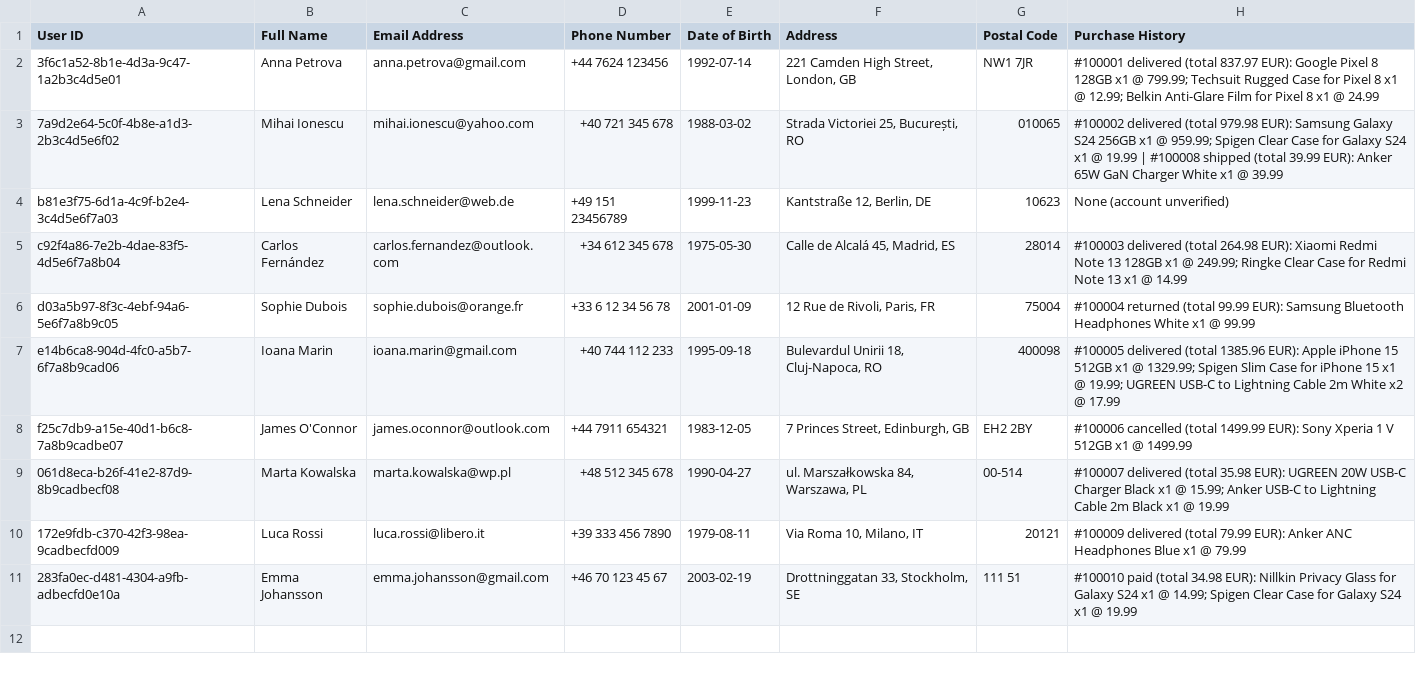
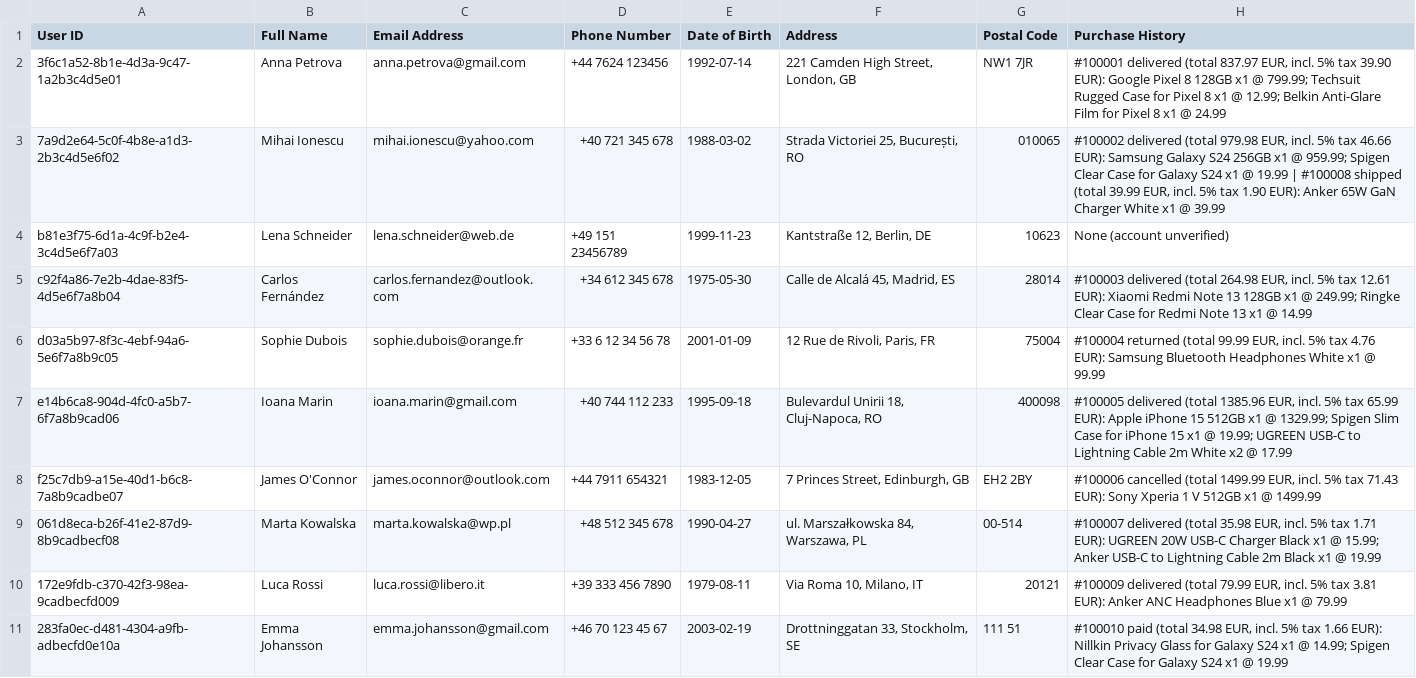
Before and after one commit to adrianstanciu555/smartphone-shop, a CSV file: docs/customer_data_original.csv, drawn as a sheet.

```diff
--- a/docs/customer_data_original.csv
+++ b/docs/customer_data_original.csv
@@ -1,11 +1,11 @@
 User ID,Full Name,Email Address,Phone Number,Date of Birth,Address,Postal Code,Purchase History
-3f6c1a52-8b1e-4d3a-9c47-1a2b3c4d5e01,Anna Petrova,anna.petrova@gmail.com,+44 7624 123456,1992-07-14,"221 Camden High Street, London, GB",NW1 7JR,"#100001 delivered (total 837.97 EUR): Google Pixel 8 128GB x1 @ 799.99; Techsuit Rugged Case for Pixel 8 x1 @ 12.99; Belkin Anti-Glare Film for Pixel 8 x1 @ 24.99"
-7a9d2e64-5c0f-4b8e-a1d3-2b3c4d5e6f02,Mihai Ionescu,mihai.ionescu@yahoo.com,+40 721 345 678,1988-03-02,"Strada Victoriei 25, București, RO",010065,"#100002 delivered (total 979.98 EUR): Samsung Galaxy S24 256GB x1 @ 959.99; Spigen Clear Case for Galaxy S24 x1 @ 19.99 | #100008 shipped (total 39.99 EUR): Anker 65W GaN Charger White x1 @ 39.99"
+3f6c1a52-8b1e-4d3a-9c47-1a2b3c4d5e01,Anna Petrova,anna.petrova@gmail.com,+44 7624 123456,1992-07-14,"221 Camden High Street, London, GB",NW1 7JR,"#100001 delivered (total 837.97 EUR, incl. 5% tax 39.90 EUR): Google Pixel 8 128GB x1 @ 799.99; Techsuit Rugged Case for Pixel 8 x1 @ 12.99; Belkin Anti-Glare Film for Pixel 8 x1 @ 24.99"
+7a9d2e64-5c0f-4b8e-a1d3-2b3c4d5e6f02,Mihai Ionescu,mihai.ionescu@yahoo.com,+40 721 345 678,1988-03-02,"Strada Victoriei 25, București, RO",010065,"#100002 delivered (total 979.98 EUR, incl. 5% tax 46.66 EUR): Samsung Galaxy S24 256GB x1 @ 959.99; Spigen Clear Case for Galaxy S24 x1 @ 19.99 | #100008 shipped (total 39.99 EUR, incl. 5% tax 1.90 EUR): Anker 65W GaN Charger White x1 @ 39.99"
 b81e3f75-6d1a-4c9f-b2e4-3c4d5e6f7a03,Lena Schneider,lena.schneider@web.de,+49 151 23456789,1999-11-23,"Kantstraße 12, Berlin, DE",10623,None (account unverified)
-c92f4a86-7e2b-4dae-83f5-4d5e6f7a8b04,Carlos Fernández,carlos.fernandez@outlook.com,+34 612 345 678,1975-05-30,"Calle de Alcalá 45, Madrid, ES",28014,"#100003 delivered (total 264.98 EUR): Xiaomi Redmi Note 13 128GB x1 @ 249.99; Ringke Clear Case for Redmi Note 13 x1 @ 14.99"
-d03a5b97-8f3c-4ebf-94a6-5e6f7a8b9c05,Sophie Dubois,sophie.dubois@orange.fr,+33 6 12 34 56 78,2001-01-09,"12 Rue de Rivoli, Paris, FR",75004,"#100004 returned (total 99.99 EUR): Samsung Bluetooth Headphones White x1 @ 99.99"
-e14b6ca8-904d-4fc0-a5b7-6f7a8b9cad06,Ioana Marin,ioana.marin@gmail.com,+40 744 112 233,1995-09-18,"Bulevardul Unirii 18, Cluj-Napoca, RO",400098,"#100005 delivered (total 1385.96 EUR): Apple iPhone 15 512GB x1 @ 1329.99; Spigen Slim Case for iPhone 15 x1 @ 19.99; UGREEN USB-C to Lightning Cable 2m White x2 @ 17.99"
-f25c7db9-a15e-40d1-b6c8-7a8b9cadbe07,James O'Connor,james.oconnor@outlook.com,+44 7911 654321,1983-12-05,"7 Princes Street, Edinburgh, GB",EH2 2BY,"#100006 cancelled (total 1499.99 EUR): Sony Xperia 1 V 512GB x1 @ 1499.99"
-061d8eca-b26f-41e2-87d9-8b9cadbecf08,Marta Kowalska,marta.kowalska@wp.pl,+48 512 345 678,1990-04-27,"ul. Marszałkowska 84, Warszawa, PL",00-514,"#100007 delivered (total 35.98 EUR): UGREEN 20W USB-C Charger Black x1 @ 15.99; Anker USB-C to Lightning Cable 2m Black x1 @ 19.99"
-172e9fdb-c370-42f3-98ea-9cadbecfd009,Luca Rossi,luca.rossi@libero.it,+39 333 456 7890,1979-08-11,"Via Roma 10, Milano, IT",20121,"#100009 delivered (total 79.99 EUR): Anker ANC Headphones Blue x1 @ 79.99"
-283fa0ec-d481-4304-a9fb-adbecfd0e10a,Emma Johansson,emma.johansson@gmail.com,+46 70 123 45 67,2003-02-19,"Drottninggatan 33, Stockholm, SE",111 51,"#100010 paid (total 34.98 EUR): Nillkin Privacy Glass for Galaxy S24 x1 @ 14.99; Spigen Clear Case for Galaxy S24 x1 @ 19.99"
+c92f4a86-7e2b-4dae-83f5-4d5e6f7a8b04,Carlos Fernández,carlos.fernandez@outlook.com,+34 612 345 678,1975-05-30,"Calle de Alcalá 45, Madrid, ES",28014,"#100003 delivered (total 264.98 EUR, incl. 5% tax 12.61 EUR): Xiaomi Redmi Note 13 128GB x1 @ 249.99; Ringke Clear Case for Redmi Note 13 x1 @ 14.99"
+d03a5b97-8f3c-4ebf-94a6-5e6f7a8b9c05,Sophie Dubois,sophie.dubois@orange.fr,+33 6 12 34 56 78,2001-01-09,"12 Rue de Rivoli, Paris, FR",75004,"#100004 returned (total 99.99 EUR, incl. 5% tax 4.76 EUR): Samsung Bluetooth Headphones White x1 @ 99.99"
+e14b6ca8-904d-4fc0-a5b7-6f7a8b9cad06,Ioana Marin,ioana.marin@gmail.com,+40 744 112 233,1995-09-18,"Bulevardul Unirii 18, Cluj-Napoca, RO",400098,"#100005 delivered (total 1385.96 EUR, incl. 5% tax 65.99 EUR): Apple iPhone 15 512GB x1 @ 1329.99; Spigen Slim Case for iPhone 15 x1 @ 19.99; UGREEN USB-C to Lightning Cable 2m White x2 @ 17.99"
+f25c7db9-a15e-40d1-b6c8-7a8b9cadbe07,James O'Connor,james.oconnor@outlook.com,+44 7911 654321,1983-12-05,"7 Princes Street, Edinburgh, GB",EH2 2BY,"#100006 cancelled (total 1499.99 EUR, incl. 5% tax 71.43 EUR): Sony Xperia 1 V 512GB x1 @ 1499.99"
+061d8eca-b26f-41e2-87d9-8b9cadbecf08,Marta Kowalska,marta.kowalska@wp.pl,+48 512 345 678,1990-04-27,"ul. Marszałkowska 84, Warszawa, PL",00-514,"#100007 delivered (total 35.98 EUR, incl. 5% tax 1.71 EUR): UGREEN 20W USB-C Charger Black x1 @ 15.99; Anker USB-C to Lightning Cable 2m Black x1 @ 19.99"
+172e9fdb-c370-42f3-98ea-9cadbecfd009,Luca Rossi,luca.rossi@libero.it,+39 333 456 7890,1979-08-11,"Via Roma 10, Milano, IT",20121,"#100009 delivered (total 79.99 EUR, incl. 5% tax 3.81 EUR): Anker ANC Headphones Blue x1 @ 79.99"
+283fa0ec-d481-4304-a9fb-adbecfd0e10a,Emma Johansson,emma.johansson@gmail.com,+46 70 123 45 67,2003-02-19,"Drottninggatan 33, Stockholm, SE",111 51,"#100010 paid (total 34.98 EUR, incl. 5% tax 1.66 EUR): Nillkin Privacy Glass for Galaxy S24 x1 @ 14.99; Spigen Clear Case for Galaxy S24 x1 @ 19.99"
```
Also changed, not shown: docs/customer_data_anonymized.csv, 4 other files.
